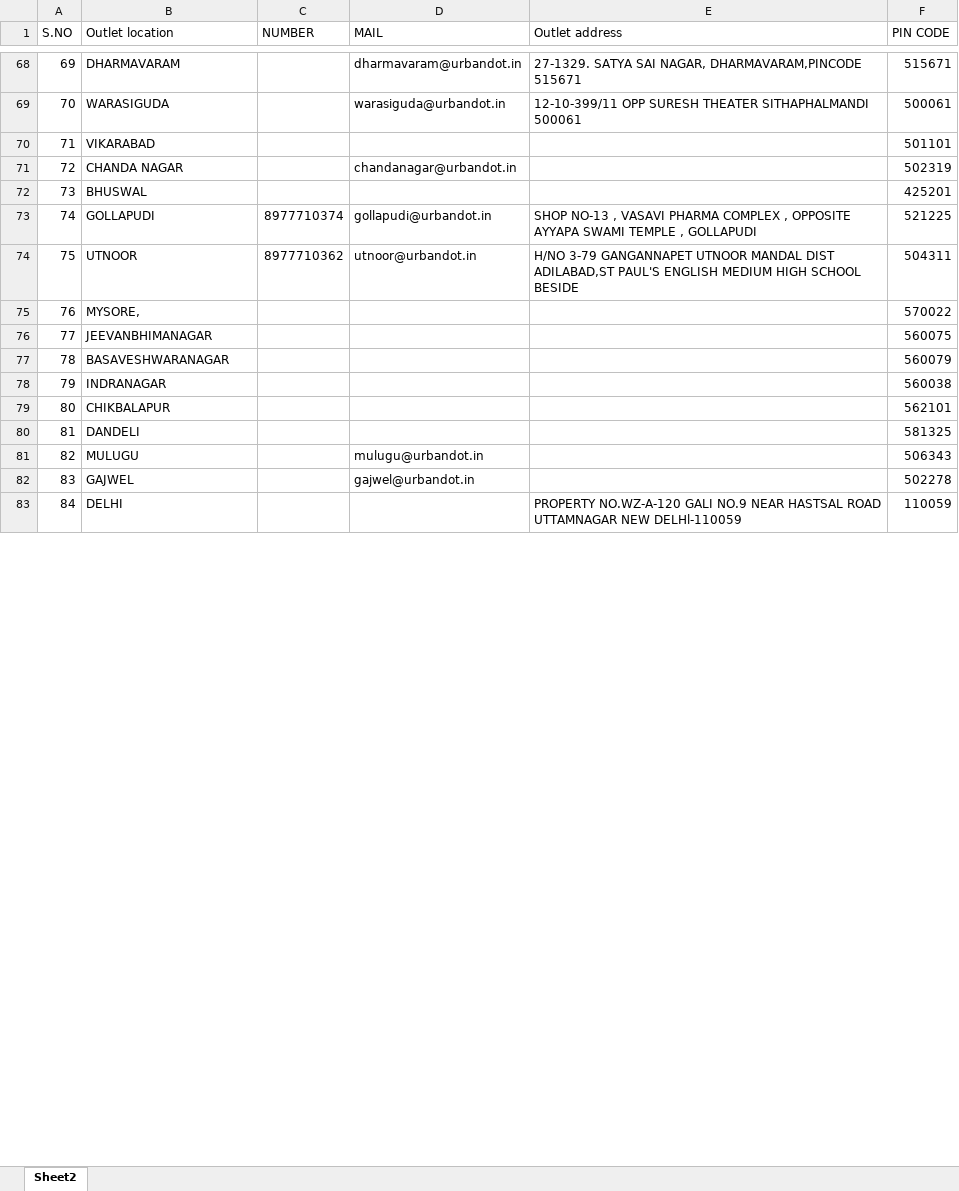
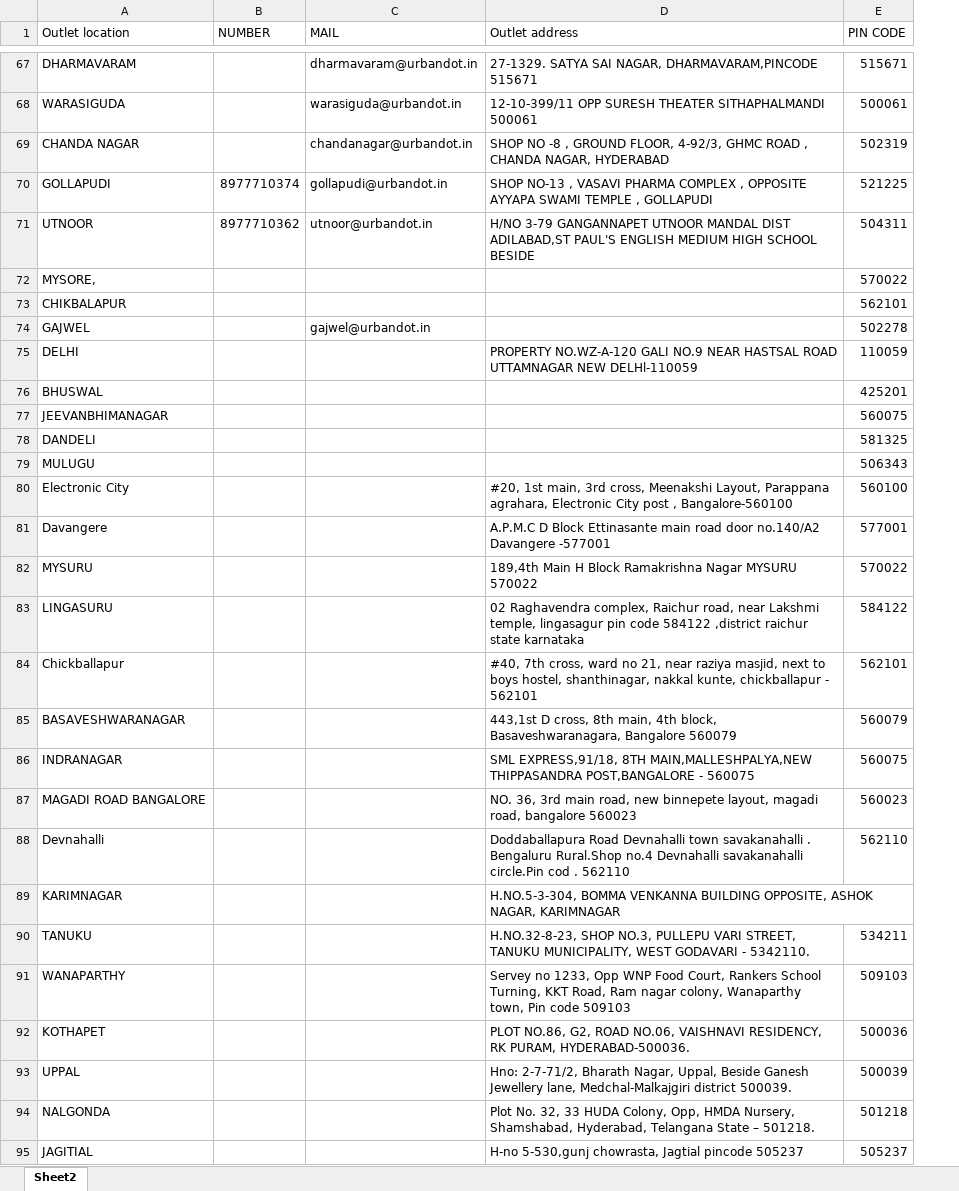
Before and after one commit to InfinitudeIT/Udot, an Excel workbook: public/locations.xlsx, sheet Sheet2, drawn as a sheet; only a part is shown, gaps mark what is left out; values as stored, in another font and other column widths than the file's, no cell formats; conditional formats not drawn; removed rows and columns are numbered as before the commit, all else as after; the diff covers the shown part only; the diff names each change by its address in the sheet, - before the commit and + after, or states it on an @@ line.

Commit message:
excel changes

```diff
--- a/public/locations.xlsx (sheet Sheet2)
+++ b/public/locations.xlsx (sheet Sheet2)
-column A (S.NO), rows 68-69: 69 | 70; row 71: 72; rows 73-75: 74 | 75 | 76; row 79: 80; rows 82-83: 83 | 84
-row 70: 71 | VIKARABAD |  |  |  | 501101
-D69 (Outlet address): (empty)
+D69 (Outlet address): SHOP NO -8 , GROUND FLOOR, 4-92/3, GHMC ROAD , CHANDA NAGAR, HYDERABAD
-row 77: 78 | BASAVESHWARANAGAR |  |  |  | 560079
-row 78: 79 | INDRANAGAR |  |  |  | 560038
-row 81: 82 | MULUGU |  | mulugu@urbandot.in |  | 506343
@@ row 72 moved to row 76: BHUSWAL @@
@@ row 76 moved to row 77: JEEVANBHIMANAGAR @@
@@ row 80 moved to row 78: DANDELI @@
+row 79: MULUGU |  |  |  | 506343
+row 80: Electronic City |  |  | #20, 1st main, 3rd cross, Meenakshi Layout, Parappana agrahara, Electronic City post , Bangalore-560100 | 560100
+row 81: Davangere |  |  | A.P.M.C D Block Ettinasante main road door no.140/A2 Davangere -577001 | 577001
+row 82: MYSURU |  |  | 189,4th Main H Block Ramakrishna Nagar MYSURU 570022 | 570022
+row 83: LINGASURU |  |  | 02 Raghavendra complex, Raichur road, near Lakshmi temple, lingasagur pin code 584122 ,district raichur state karnataka | 584122
+row 84: Chickballapur |  |  | #40, 7th cross, ward no 21, near raziya masjid, next to boys hostel, shanthinagar, nakkal kunte, chickballapur - 562101 | 562101
+row 85: BASAVESHWARANAGAR |  |  | 443,1st D cross, 8th main, 4th block, Basaveshwaranagara, Bangalore 560079 | 560079
+row 86: INDRANAGAR |  |  | SML EXPRESS,91/18, 8TH MAIN,MALLESHPALYA,NEW THIPPASANDRA POST,BANGALORE - 560075 | 560075
+row 87: MAGADI ROAD BANGALORE |  |  | NO. 36, 3rd main road, new binnepete layout, magadi road, bangalore 560023 | 560023
+row 88: Devnahalli |  |  | Doddaballapura Road Devnahalli town savakanahalli . Bengaluru Rural.Shop no.4 Devnahalli savakanahalli circle.Pin cod . 562110 | 562110
+row 89: KARIMNAGAR |  |  | H.NO.5-3-304, BOMMA VENKANNA BUILDING OPPOSITE, ASHOK NAGAR, KARIMNAGAR
+row 90: TANUKU |  |  | H.NO.32-8-23, SHOP NO.3, PULLEPU VARI STREET, TANUKU MUNICIPALITY, WEST GODAVARI - 5342110. | 534211
+row 91: WANAPARTHY |  |  | Servey no 1233, Opp WNP Food Court, Rankers School Turning, KKT Road, Ram nagar colony, Wanaparthy town, Pin code 509103 | 509103
+row 92: KOTHAPET |  |  | PLOT NO.86, G2, ROAD NO.06, VAISHNAVI RESIDENCY, RK PURAM, HYDERABAD-500036. | 500036
+row 93: UPPAL |  |  | Hno: 2-7-71/2, Bharath Nagar, Uppal, Beside Ganesh Jewellery lane, Medchal-Malkajgiri district 500039. | 500039
+row 94: NALGONDA |  |  | Plot No. 32, 33 HUDA Colony, Opp, HMDA Nursery, Shamshabad, Hyderabad, Telangana State – 501218. | 501218
+row 95: JAGITIAL |  |  | H-no 5-530,gunj chowrasta, Jagtial pincode 505237 | 505237
```
Also changed, not shown: 11 added rows, 2 removed rows and 1 edited cell elsewhere in this sheet, cell formats, 1 other file.
